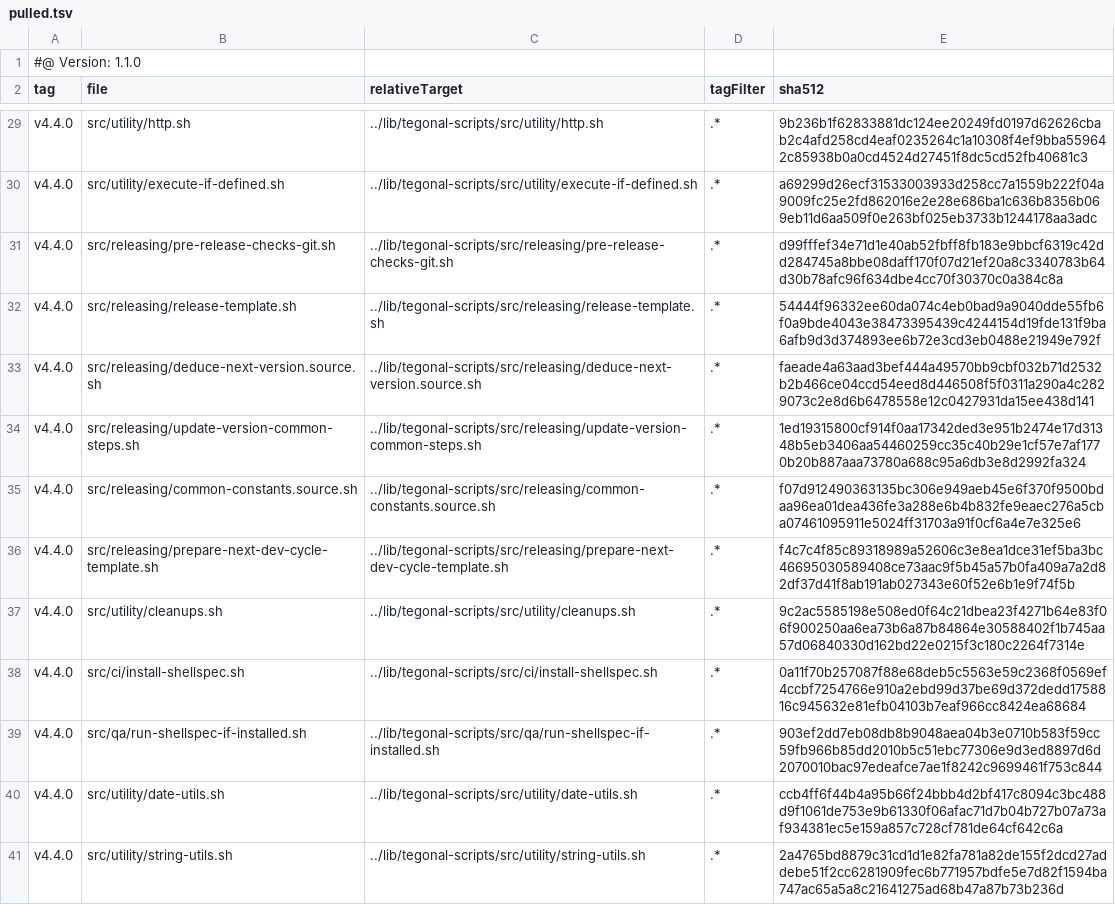
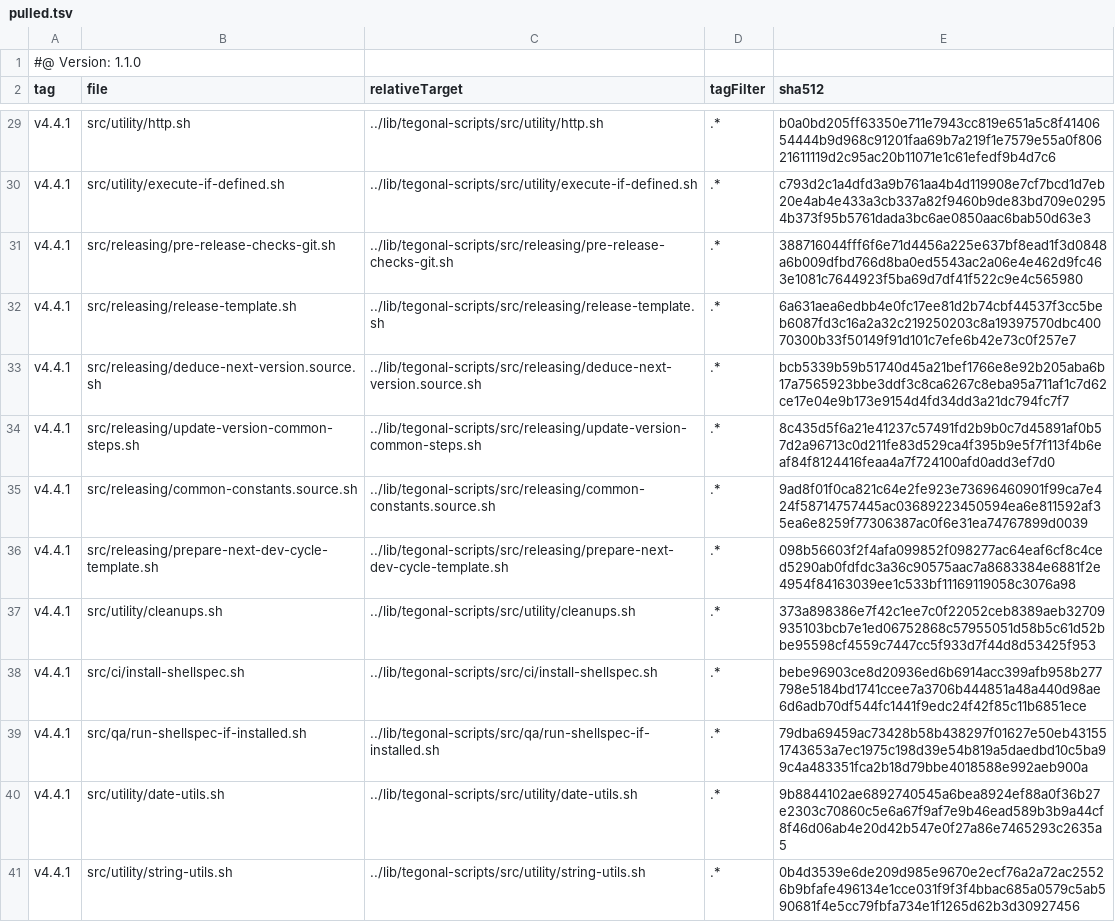
Before and after one commit to tegonal/gt, a TSV file: .gt/remotes/tegonal-scripts/pulled.tsv, drawn as a sheet; only a part is shown, gaps mark what is left out; the diff covers the shown part only; the diff names each change by its address in the sheet, - before the commit and + after, or states it on an @@ line.

```diff
--- a/.gt/remotes/tegonal-scripts/pulled.tsv
+++ b/.gt/remotes/tegonal-scripts/pulled.tsv
-A29:A41 (tag): v4.4.0
+A29:A41 (tag): v4.4.1
-E29 (sha512): 9b236b1f62833881dc124ee20249fd0197d62626cbab2c4afd258cd4eaf0235264c1a10308f4ef9bba559642c85938b0a0cd4524d27451f8dc5cd52fb40681c3
+E29 (sha512): b0a0bd205ff63350e711e7943cc819e651a5c8f4140654444b9d968c91201faa69b7a219f1e7579e55a0f80621611119d2c95ac20b11071e1c61efedf9b4d7c6
-E30 (sha512): a69299d26ecf31533003933d258cc7a1559b222f04a9009fc25e2fd862016e2e28e686ba1c636b8356b069eb11d6aa509f0e263bf025eb3733b1244178aa3adc
+E30 (sha512): c793d2c1a4dfd3a9b761aa4b4d119908e7cf7bcd1d7eb20e4ab4e433a3cb337a82f9460b9de83bd709e02954b373f95b5761dada3bc6ae0850aac6bab50d63e3
-E31 (sha512): d99fffef34e71d1e40ab52fbff8fb183e9bbcf6319c42dd284745a8bbe08daff170f07d21ef20a8c3340783b64d30b78afc96f634dbe4cc70f30370c0a384c8a
+E31 (sha512): 388716044fff6f6e71d4456a225e637bf8ead1f3d0848a6b009dfbd766d8ba0ed5543ac2a06e4e462d9fc463e1081c7644923f5ba69d7df41f522c9e4c565980
-E32 (sha512): 54444f96332ee60da074c4eb0bad9a9040dde55fb6f0a9bde4043e38473395439c4244154d19fde131f9ba6afb9d3d374893ee6b72e3cd3eb0488e21949e792f
+E32 (sha512): 6a631aea6edbb4e0fc17ee81d2b74cbf44537f3cc5beb6087fd3c16a2a32c219250203c8a19397570dbc40070300b33f50149f91d101c7efe6b42e73c0f257e7
-E33 (sha512): faeade4a63aad3bef444a49570bb9cbf032b71d2532b2b466ce04ccd54eed8d446508f5f0311a290a4c2829073c2e8d6b6478558e12c0427931da15ee438d141
+E33 (sha512): bcb5339b59b51740d45a21bef1766e8e92b205aba6b17a7565923bbe3ddf3c8ca6267c8eba95a711af1c7d62ce17e04e9b173e9154d4fd34dd3a21dc794fc7f7
-E34 (sha512): 1ed19315800cf914f0aa17342ded3e951b2474e17d31348b5eb3406aa54460259cc35c40b29e1cf57e7af1770b20b887aaa73780a688c95a6db3e8d2992fa324
+E34 (sha512): 8c435d5f6a21e41237c57491fd2b9b0c7d45891af0b57d2a96713c0d211fe83d529ca4f395b9e5f7f113f4b6eaf84f8124416feaa4a7f724100afd0add3ef7d0
-E35 (sha512): f07d912490363135bc306e949aeb45e6f370f9500bdaa96ea01dea436fe3a288e6b4b832fe9eaec276a5cba07461095911e5024ff31703a91f0cf6a4e7e325e6
+E35 (sha512): 9ad8f01f0ca821c64e2fe923e73696460901f99ca7e424f58714757445ac03689223450594ea6e811592af35ea6e8259f77306387ac0f6e31ea74767899d0039
-E36 (sha512): f4c7c4f85c89318989a52606c3e8ea1dce31ef5ba3bc46695030589408ce73aac9f5b45a57b0fa409a7a2d82df37d41f8ab191ab027343e60f52e6b1e9f74f5b
+E36 (sha512): 098b56603f2f4afa099852f098277ac64eaf6cf8c4ced5290ab0fdfdc3a36c90575aac7a8683384e6881f2e4954f84163039ee1c533bf11169119058c3076a98
-E37 (sha512): 9c2ac5585198e508ed0f64c21dbea23f4271b64e83f06f900250aa6ea73b6a87b84864e30588402f1b745aa57d06840330d162bd22e0215f3c180c2264f7314e
+E37 (sha512): 373a898386e7f42c1ee7c0f22052ceb8389aeb32709935103bcb7e1ed06752868c57955051d58b5c61d52bbe95598cf4559c7447cc5f933d7f44d8d53425f953
-E38 (sha512): 0a11f70b257087f88e68deb5c5563e59c2368f0569ef4ccbf7254766e910a2ebd99d37be69d372dedd1758816c945632e81efb04103b7eaf966cc8424ea68684
+E38 (sha512): bebe96903ce8d20936ed6b6914acc399afb958b277798e5184bd1741ccee7a3706b444851a48a440d98ae6d6adb70df544fc1441f9edc24f42f85c11b6851ece
-E39 (sha512): 903ef2dd7eb08db8b9048aea04b3e0710b583f59cc59fb966b85dd2010b5c51ebc77306e9d3ed8897d6d2070010bac97edeafce7ae1f8242c9699461f753c844
+E39 (sha512): 79dba69459ac73428b58b438297f01627e50eb431551743653a7ec1975c198d39e54b819a5daedbd10c5ba99c4a483351fca2b18d79bbe4018588e992aeb900a
-E40 (sha512): ccb4ff6f44b4a95b66f24bbb4d2bf417c8094c3bc488d9f1061de753e9b61330f06afac71d7b04b727b07a73af934381ec5e159a857c728cf781de64cf642c6a
+E40 (sha512): 9b8844102ae6892740545a6bea8924ef88a0f36b27e2303c70860c5e6a67f9af7e9b46ead589b3b9a44cf8f46d06ab4e20d42b547e0f27a86e7465293c2635a5
-E41 (sha512): 2a4765bd8879c31cd1d1e82fa781a82de155f2dcd27addebe51f2cc6281909fec6b771957bdfe5e7d82f1594ba747ac65a5a8c21641275ad68b47a87b73b236d
+E41 (sha512): 0b4d3539e6de209d985e9670e2ecf76a2a72ac25526b9bfafe496134e1cce031f9f3f4bbac685a0579c5ab590681f4e5cc79fbfa734e1f1265d62b3d30927456
```
Also changed, not shown: 52 edited cells elsewhere in this file, 39 other files.
